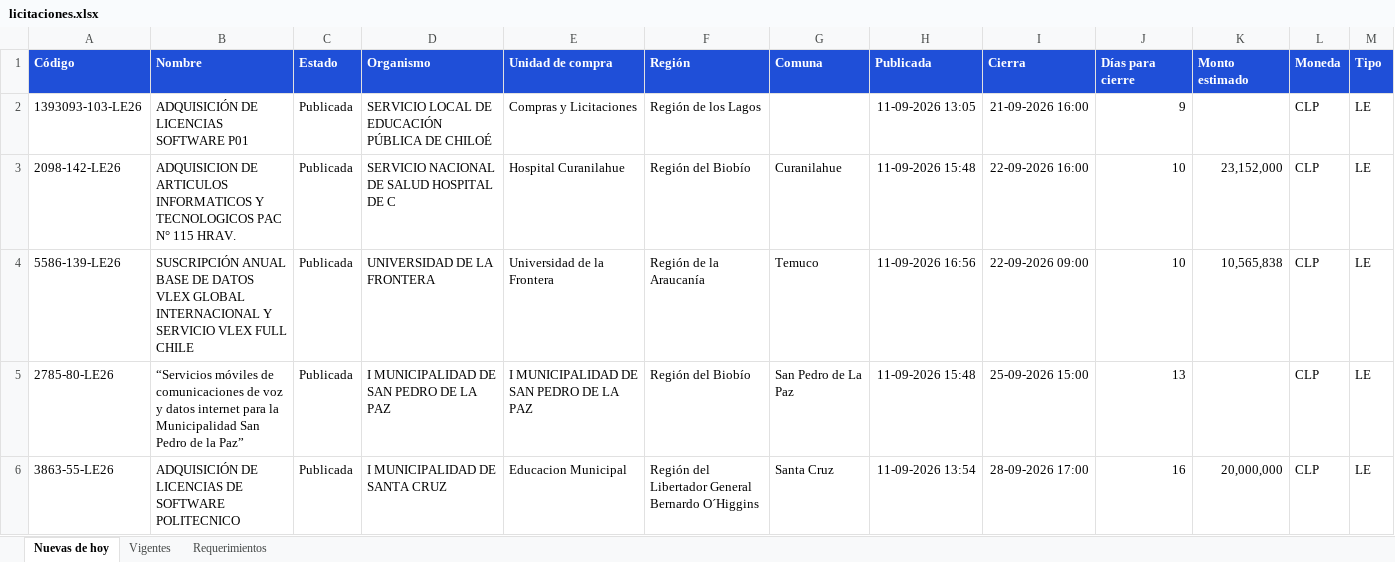
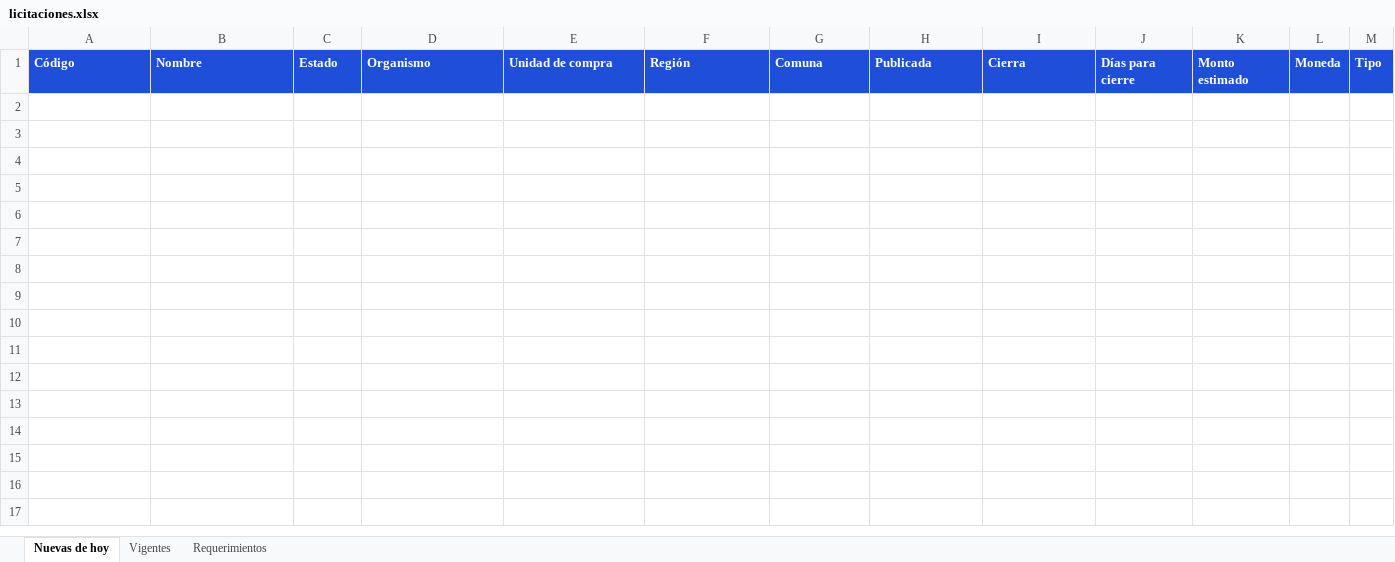
Before and after one commit to annibe/radar-licitaciones, an Excel workbook: web/descargas/licitaciones.xlsx, sheet Nuevas de hoy, drawn as a sheet; only a part is shown; values as stored, in another font and other column widths than the file's, no borders; rows hold the shown columns only; the diff covers the shown part only; the diff names each change by its address in the sheet, - before the commit and + after, or states it on an @@ line.

```diff
--- a/web/descargas/licitaciones.xlsx (sheet Nuevas de hoy)
+++ b/web/descargas/licitaciones.xlsx (sheet Nuevas de hoy)
-row 2: 1393093-103-LE26 | ADQUISICIÓN DE LICENCIAS SOFTWARE P01 | Publicada | SERVICIO LOCAL DE EDUCACIÓN PÚBLICA DE CHILOÉ | Compras y Licitaciones | Región de los Lagos |  | 11-09-2026 13:05 | 21-09-2026 16:00 | 9 |  | CLP | LE
-row 3: 2098-142-LE26 | ADQUISICION DE ARTICULOS INFORMATICOS Y TECNOLOGICOS PAC N° 115 HRAV. | Publicada | SERVICIO NACIONAL DE SALUD HOSPITAL DE C | Hospital Curanilahue | Región del Biobío | Curanilahue | 11-09-2026 15:48 | 22-09-2026 16:00 | 10 | 23,152,000 | CLP | LE
-row 4: 5586-139-LE26 | SUSCRIPCIÓN ANUAL BASE DE DATOS VLEX GLOBAL INTERNACIONAL Y SERVICIO VLEX FULL CHILE | Publicada | UNIVERSIDAD DE LA FRONTERA | Universidad de la Frontera | Región de la Araucanía | Temuco | 11-09-2026 16:56 | 22-09-2026 09:00 | 10 | 10,565,838 | CLP | LE
-row 5: 2785-80-LE26 | “Servicios móviles de comunicaciones de voz y datos internet para la Municipalidad San Pedro de la Paz” | Publicada | I MUNICIPALIDAD DE SAN PEDRO DE LA PAZ | I MUNICIPALIDAD DE SAN PEDRO DE LA PAZ | Región del Biobío | San Pedro de La Paz | 11-09-2026 15:48 | 25-09-2026 15:00 | 13 |  | CLP | LE
-row 6: 3863-55-LE26 | ADQUISICIÓN DE LICENCIAS DE SOFTWARE POLITECNICO | Publicada | I MUNICIPALIDAD DE SANTA CRUZ | Educacion Municipal | Región del Libertador General Bernardo O´Higgins | Santa Cruz | 11-09-2026 13:54 | 28-09-2026 17:00 | 16 | 20,000,000 | CLP | LE
```
Also changed, not shown: 4 removed rows elsewhere in this sheet, sheet Vigentes, sheet Requerimientos, formulas that keep their value, 4 other files.
